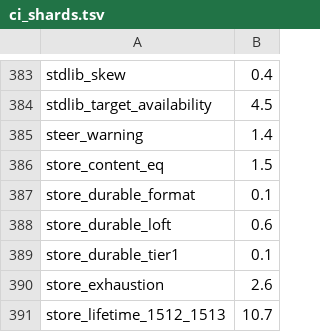
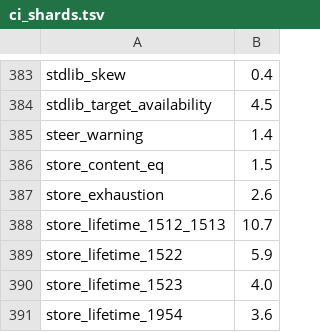
Before and after one commit to loft-lang/loft, a TSV file: scripts/ci_shards.tsv, drawn as a sheet; only a part is shown, gaps mark what is left out; the shorter side is filled out with more unchanged rows.

```diff
--- a/scripts/ci_shards.tsv
+++ b/scripts/ci_shards.tsv
@@ -386,5 +386,2 @@ steer_warning	1.4
 store_content_eq	1.5
-store_durable_format	0.1
-store_durable_loft	0.6
-store_durable_tier1	0.1
 store_exhaustion	2.6
```
Also changed, not shown: 24 other files.
